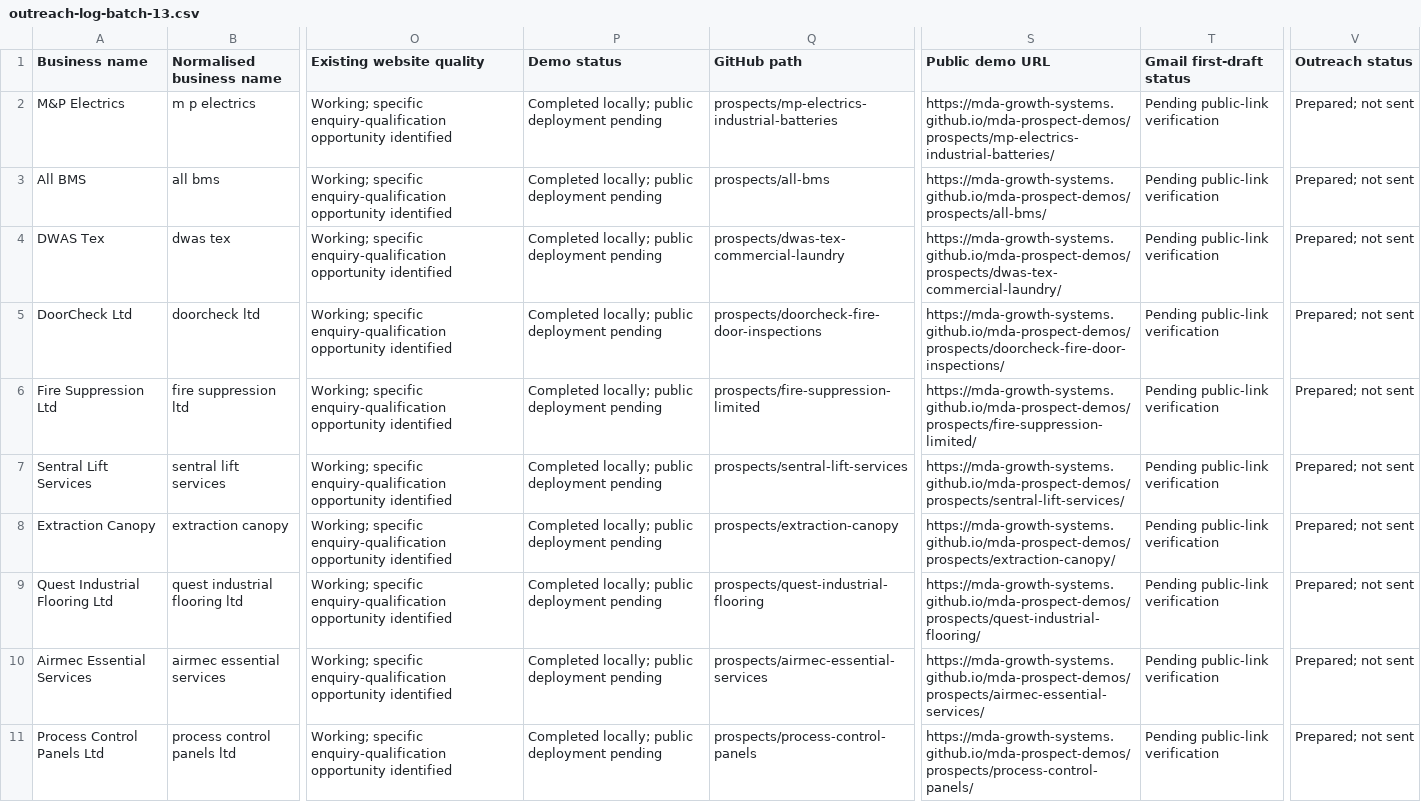
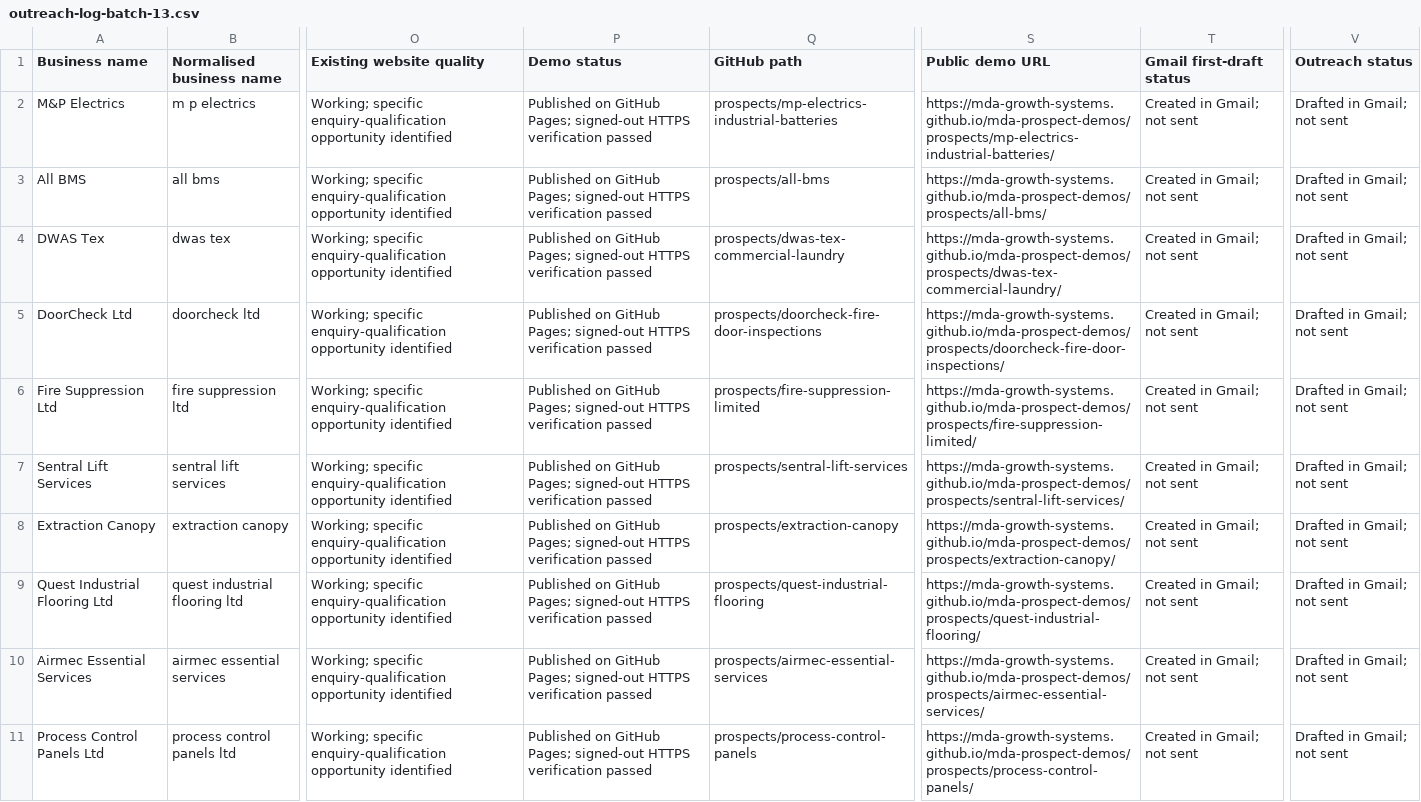
Before and after one commit to mda-growth-systems/mda-prospect-demos, a CSV file: outreach-log-batch-13.csv, drawn as a sheet; only a part is shown, gaps mark what is left out; the diff names each change by its address in the sheet, - before the commit and + after, or states it on an @@ line.

Commit message:
Finalize Batch 13 status records [skip ci]

```diff
--- a/outreach-log-batch-13.csv
+++ b/outreach-log-batch-13.csv
-P2:P11 (Demo status): Completed locally; public deployment pending
+P2:P11 (Demo status): Published on GitHub Pages; signed-out HTTPS verification passed
-T2:T11 (Gmail first-draft status): Pending public-link verification
+T2:T11 (Gmail first-draft status): Created in Gmail; not sent
-V2:V11 (Outreach status): Prepared; not sent
+V2:V11 (Outreach status): Drafted in Gmail; not sent
```
Also changed, not shown: outreach-log.csv, 32 other files.
